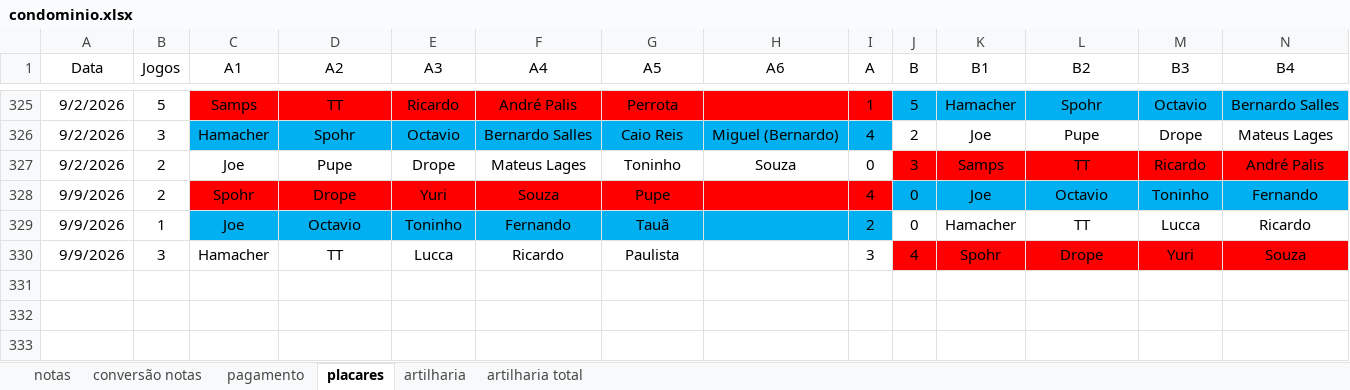
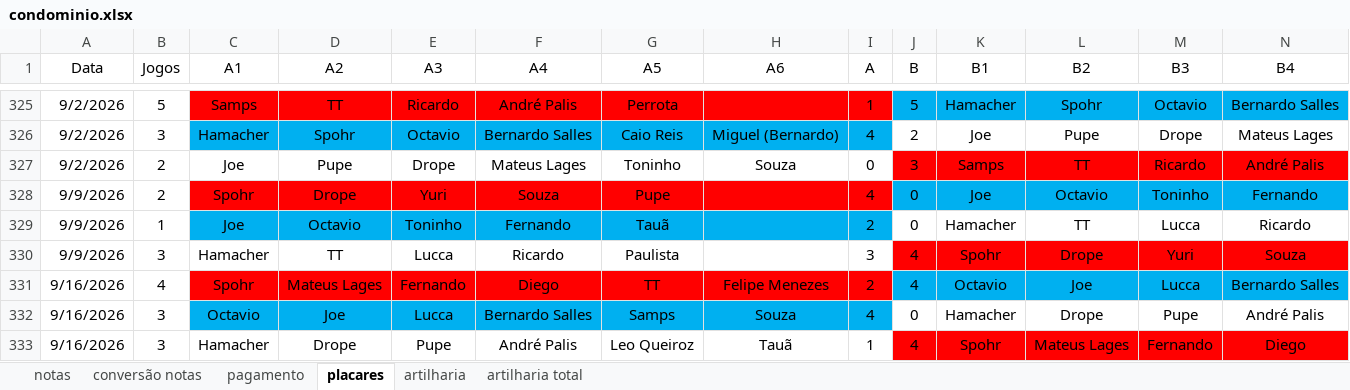
Before and after one commit to PHamacher/dashboard-pelada, an Excel workbook: data/condominio.xlsx, sheet placares, drawn as a sheet; only a part is shown, gaps mark what is left out; values as stored, in another font and other column widths than the file's, no borders; rows hold the shown columns only; the diff names each change by its address in the sheet, - before the commit and + after, or states it on an @@ line.

Commit message:
16/9/26

```diff
--- a/data/condominio.xlsx (sheet placares)
+++ b/data/condominio.xlsx (sheet placares)
+row 331: 9/16/2026 | 4 | Spohr | Mateus Lages | Fernando | Diego | TT | Felipe Menezes | 2 | 4 | Octavio | Joe | Lucca | Bernardo Salles
+row 332: 9/16/2026 | 3 | Octavio | Joe | Lucca | Bernardo Salles | Samps | Souza | 4 | 0 | Hamacher | Drope | Pupe | André Palis
+row 333: 9/16/2026 | 3 | Hamacher | Drope | Pupe | André Palis | Leo Queiroz | Tauã | 1 | 4 | Spohr | Mateus Lages | Fernando | Diego
```
Also changed, not shown: sheet notas, sheet artilharia, formulas that keep their value.
